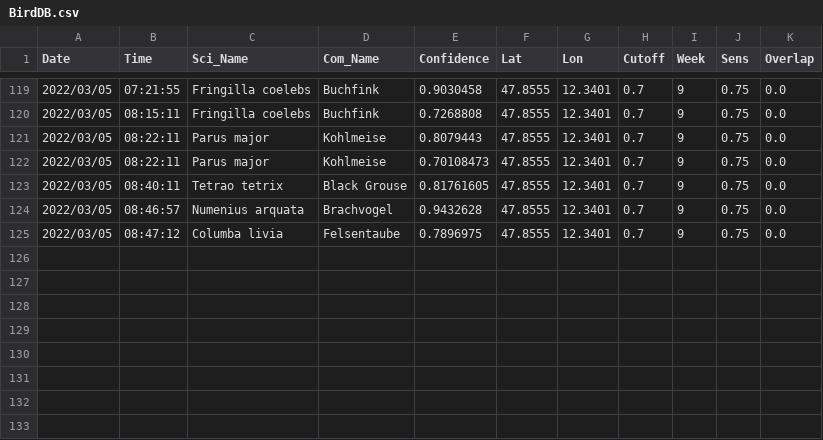
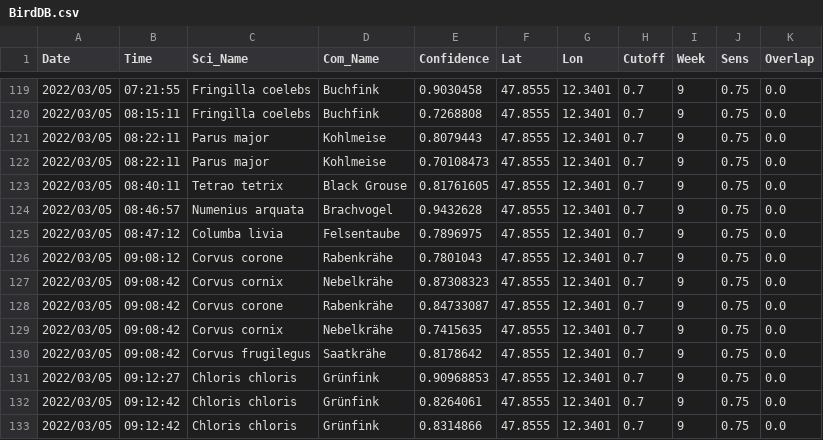
Before and after one commit to gitalm/BirdNetPiGitHub, a CSV file: BirdDB.csv, drawn as a sheet; only a part is shown, gaps mark what is left out.

Commit message:
BirdNET-PI Solar

```diff
--- a/BirdDB.csv
+++ b/BirdDB.csv
@@ -125 +125,9 @@ Date,Time,Sci_Name,Com_Name,Confidence,Lat,Lon,Cutoff,Week,Sens,Overlap
 2022/03/05,08:47:12,Columba livia,Felsentaube,0.7896975,47.8555,12.3401,0.7,9,0.75,0.0
+2022/03/05,09:08:12,Corvus corone,Rabenkrähe,0.7801043,47.8555,12.3401,0.7,9,0.75,0.0
+2022/03/05,09:08:42,Corvus cornix,Nebelkrähe,0.87308323,47.8555,12.3401,0.7,9,0.75,0.0
+2022/03/05,09:08:42,Corvus corone,Rabenkrähe,0.84733087,47.8555,12.3401,0.7,9,0.75,0.0
+2022/03/05,09:08:42,Corvus cornix,Nebelkrähe,0.7415635,47.8555,12.3401,0.7,9,0.75,0.0
+2022/03/05,09:08:42,Corvus frugilegus,Saatkrähe,0.8178642,47.8555,12.3401,0.7,9,0.75,0.0
+2022/03/05,09:12:27,Chloris chloris,Grünfink,0.90968853,47.8555,12.3401,0.7,9,0.75,0.0
+2022/03/05,09:12:42,Chloris chloris,Grünfink,0.8264061,47.8555,12.3401,0.7,9,0.75,0.0
+2022/03/05,09:12:42,Chloris chloris,Grünfink,0.8314866,47.8555,12.3401,0.7,9,0.75,0.0
```
Also changed, not shown: 16 other files.
